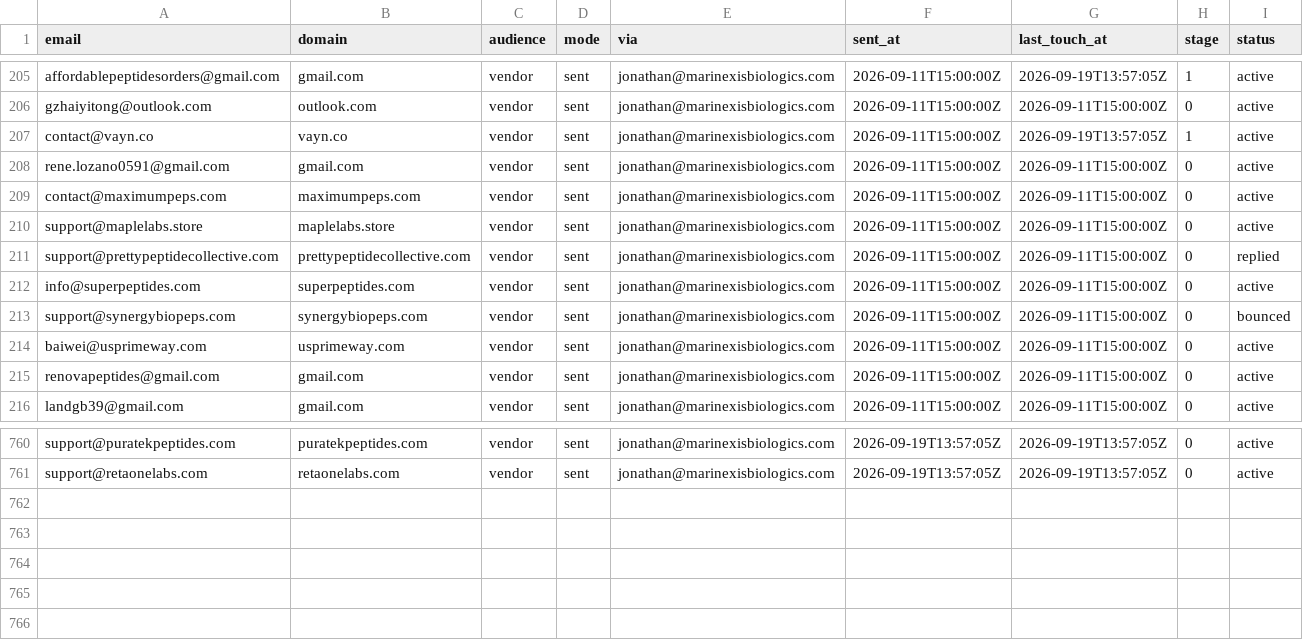
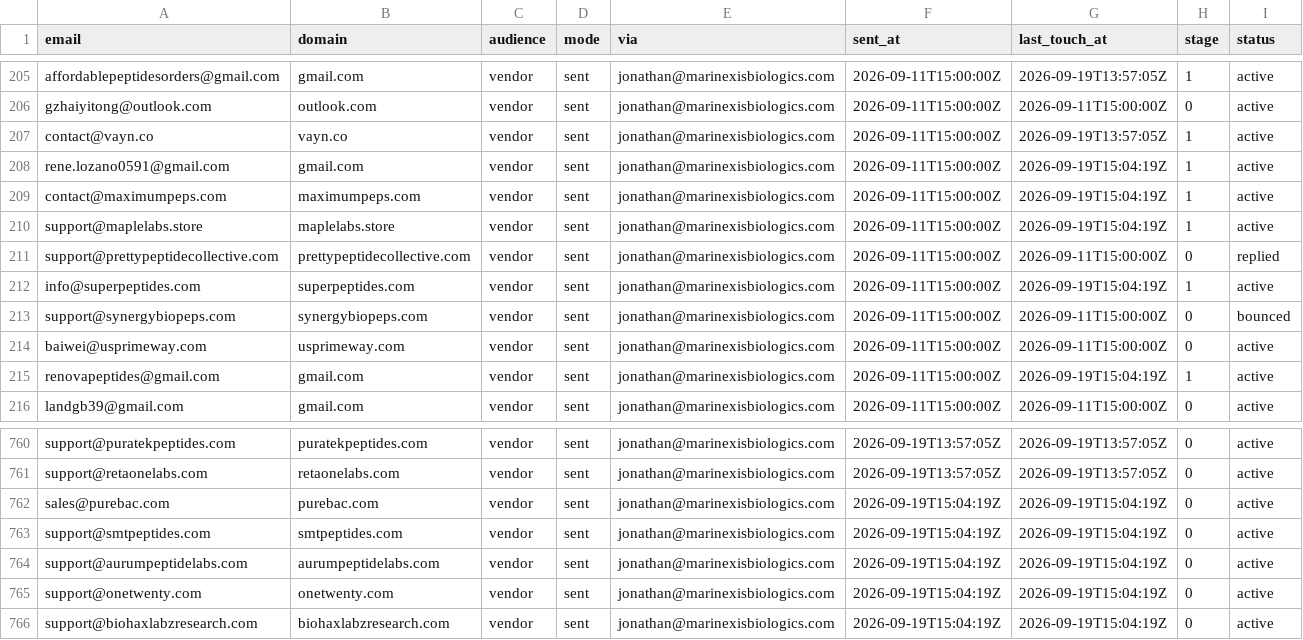
Before and after one commit to cfnoperations1-cell/g, a CSV file: outreach/sent_log.csv, drawn as a sheet; only a part is shown, gaps mark what is left out.

```diff
--- a/outreach/sent_log.csv
+++ b/outreach/sent_log.csv
@@ -207,10 +207,10 @@ gzhaiyitong@outlook.com,outlook.com,vendor,sent,jonathan@marinexisbiologics.com,
 contact@vayn.co,vayn.co,vendor,sent,jonathan@marinexisbiologics.com,2026-09-11T15:00:00Z,2026-09-19T13:57:05Z,1,active
-rene.lozano0591@gmail.com,gmail.com,vendor,sent,jonathan@marinexisbiologics.com,2026-09-11T15:00:00Z,2026-09-11T15:00:00Z,0,active
-contact@maximumpeps.com,maximumpeps.com,vendor,sent,jonathan@marinexisbiologics.com,2026-09-11T15:00:00Z,2026-09-11T15:00:00Z,0,active
-support@maplelabs.store,maplelabs.store,vendor,sent,jonathan@marinexisbiologics.com,2026-09-11T15:00:00Z,2026-09-11T15:00:00Z,0,active
+rene.lozano0591@gmail.com,gmail.com,vendor,sent,jonathan@marinexisbiologics.com,2026-09-11T15:00:00Z,2026-09-19T15:04:19Z,1,active
+contact@maximumpeps.com,maximumpeps.com,vendor,sent,jonathan@marinexisbiologics.com,2026-09-11T15:00:00Z,2026-09-19T15:04:19Z,1,active
+support@maplelabs.store,maplelabs.store,vendor,sent,jonathan@marinexisbiologics.com,2026-09-11T15:00:00Z,2026-09-19T15:04:19Z,1,active
 support@prettypeptidecollective.com,prettypeptidecollective.com,vendor,sent,jonathan@marinexisbiologics.com,2026-09-11T15:00:00Z,2026-09-11T15:00:00Z,0,replied
-info@superpeptides.com,superpeptides.com,vendor,sent,jonathan@marinexisbiologics.com,2026-09-11T15:00:00Z,2026-09-11T15:00:00Z,0,active
+info@superpeptides.com,superpeptides.com,vendor,sent,jonathan@marinexisbiologics.com,2026-09-11T15:00:00Z,2026-09-19T15:04:19Z,1,active
 support@synergybiopeps.com,synergybiopeps.com,vendor,sent,jonathan@marinexisbiologics.com,2026-09-11T15:00:00Z,2026-09-11T15:00:00Z,0,bounced
 baiwei@usprimeway.com,usprimeway.com,vendor,sent,jonathan@marinexisbiologics.com,2026-09-11T15:00:00Z,2026-09-11T15:00:00Z,0,active
-renovapeptides@gmail.com,gmail.com,vendor,sent,jonathan@marinexisbiologics.com,2026-09-11T15:00:00Z,2026-09-11T15:00:00Z,0,active
+renovapeptides@gmail.com,gmail.com,vendor,sent,jonathan@marinexisbiologics.com,2026-09-11T15:00:00Z,2026-09-19T15:04:19Z,1,active
 landgb39@gmail.com,gmail.com,vendor,sent,jonathan@marinexisbiologics.com,2026-09-11T15:00:00Z,2026-09-11T15:00:00Z,0,active
@@ -761 +761,6 @@ support@puratekpeptides.com,puratekpeptides.com,vendor,sent,jonathan@marinexisbi
 support@retaonelabs.com,retaonelabs.com,vendor,sent,jonathan@marinexisbiologics.com,2026-09-19T13:57:05Z,2026-09-19T13:57:05Z,0,active
+sales@purebac.com,purebac.com,vendor,sent,jonathan@marinexisbiologics.com,2026-09-19T15:04:19Z,2026-09-19T15:04:19Z,0,active
+support@smtpeptides.com,smtpeptides.com,vendor,sent,jonathan@marinexisbiologics.com,2026-09-19T15:04:19Z,2026-09-19T15:04:19Z,0,active
+support@aurumpeptidelabs.com,aurumpeptidelabs.com,vendor,sent,jonathan@marinexisbiologics.com,2026-09-19T15:04:19Z,2026-09-19T15:04:19Z,0,active
+support@onetwenty.com,onetwenty.com,vendor,sent,jonathan@marinexisbiologics.com,2026-09-19T15:04:19Z,2026-09-19T15:04:19Z,0,active
+support@biohaxlabzresearch.com,biohaxlabzresearch.com,vendor,sent,jonathan@marinexisbiologics.com,2026-09-19T15:04:19Z,2026-09-19T15:04:19Z,0,active
```
Also changed, not shown: outreach/contacted.csv, outreach/not_yet_emailed.csv, 3 other files.
